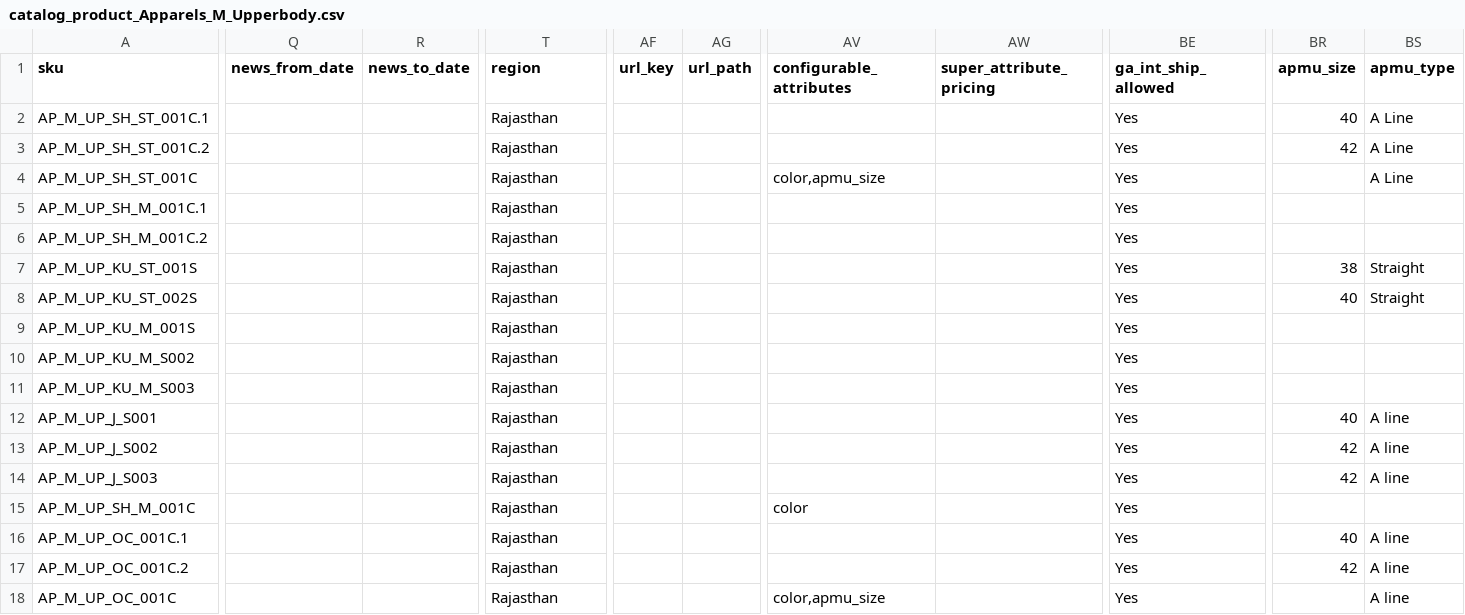
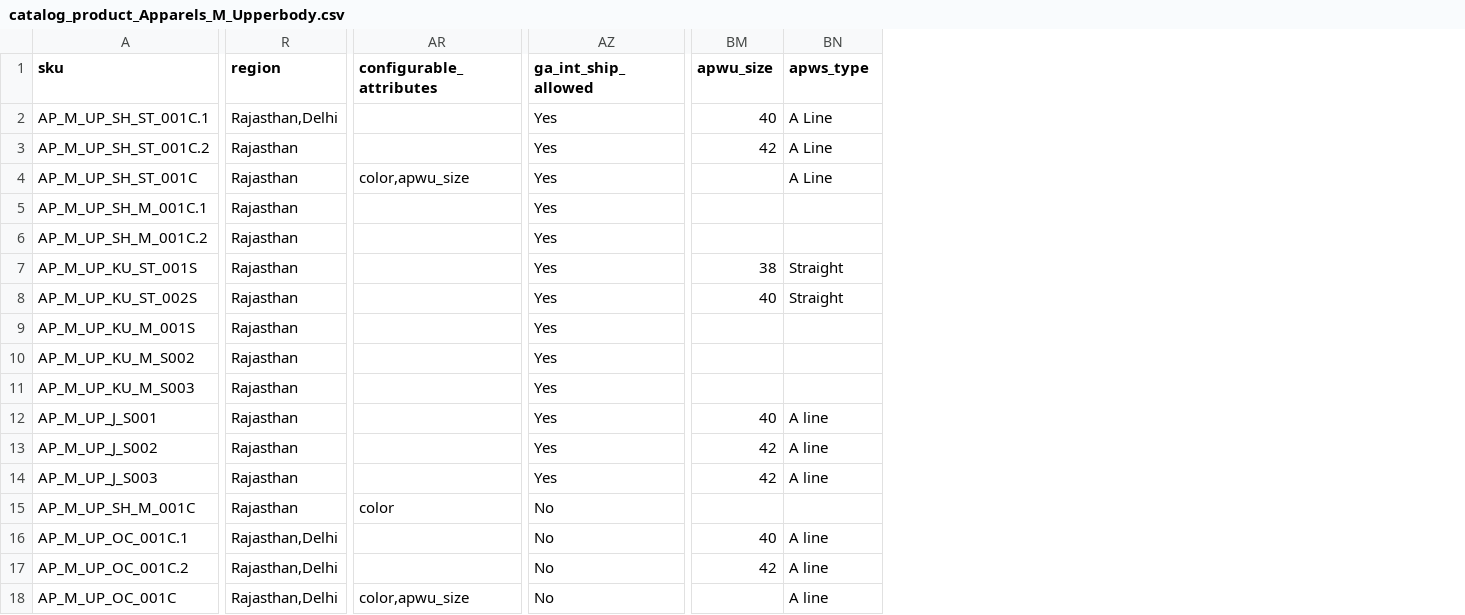
Before and after one commit to aurigait/Indi3498824delights, a CSV file: var/import/newcsv/catalog_product_Apparels_M_Upperbody.csv, drawn as a sheet; only a part is shown, gaps mark what is left out; removed rows and columns are numbered as before the commit, all else as after; the diff names each change by its address in the sheet, - before the commit and + after, or states it on an @@ line.

Commit message:
sheet testing

```diff
--- a/var/import/newcsv/catalog_product_Apparels_M_Upperbody.csv
+++ b/var/import/newcsv/catalog_product_Apparels_M_Upperbody.csv
-column Q (news_from_date), empty
-column R (news_to_date), empty
-column AF (url_key), empty
-column AG (url_path), empty
-column AW (super_attribute_pricing), empty
-BM1: apmu_size
+BM1: apwu_size
-BN1: apmu_type
+BN1: apws_type
-R2 (region): Rajasthan
+R2 (region): Rajasthan,Delhi
-AR4 (configurable_attributes): color,apmu_size
+AR4 (configurable_attributes): color,apwu_size
-AZ15:AZ18 (ga_int_ship_allowed): Yes
+AZ15:AZ18 (ga_int_ship_allowed): No
-R16:R18 (region): Rajasthan
+R16:R18 (region): Rajasthan,Delhi
-AR18 (configurable_attributes): color,apmu_size
+AR18 (configurable_attributes): color,apwu_size
```
